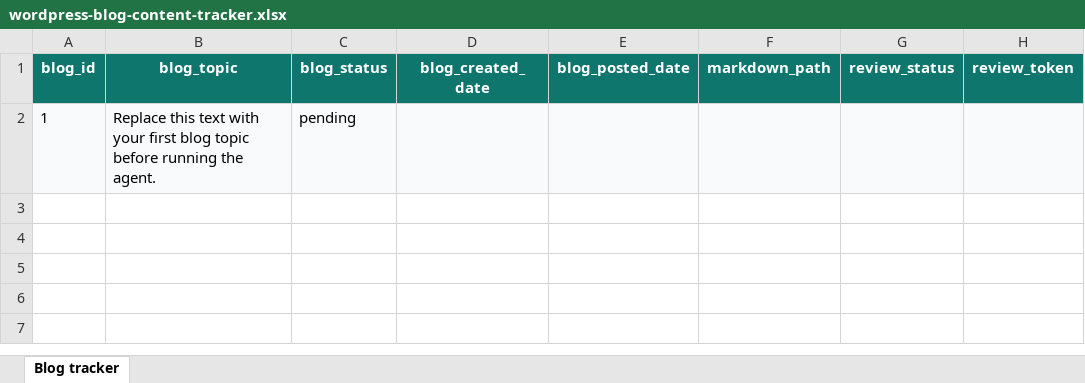
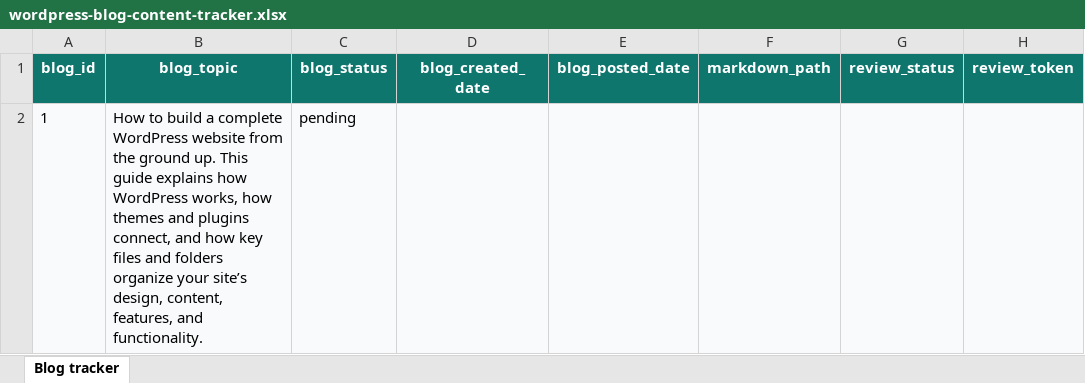
Before and after one commit to nolanyoungg/WP-blog-agent, an Excel workbook: manual-files/wordpress-blog-content-tracker.xlsx, sheet Blog tracker, drawn as a sheet; only a part is shown; values as stored, in another font and other column widths than the file's, no borders; table styles not drawn; the diff names each change by its address in the sheet, - before the commit and + after, or states it on an @@ line.

Commit message:
Update wordpress-blog-content-tracker.xlsx

```diff
--- a/manual-files/wordpress-blog-content-tracker.xlsx (sheet Blog tracker)
+++ b/manual-files/wordpress-blog-content-tracker.xlsx (sheet Blog tracker)
-B2 (blog_topic): Replace this text with your first blog topic before running the agent.
+B2 (blog_topic): How to build a complete WordPress website from the ground up. This guide explains how WordPress works, how themes and plugins connect, and how key files and folders organize your site’s design, content, features, and functionality.
```
